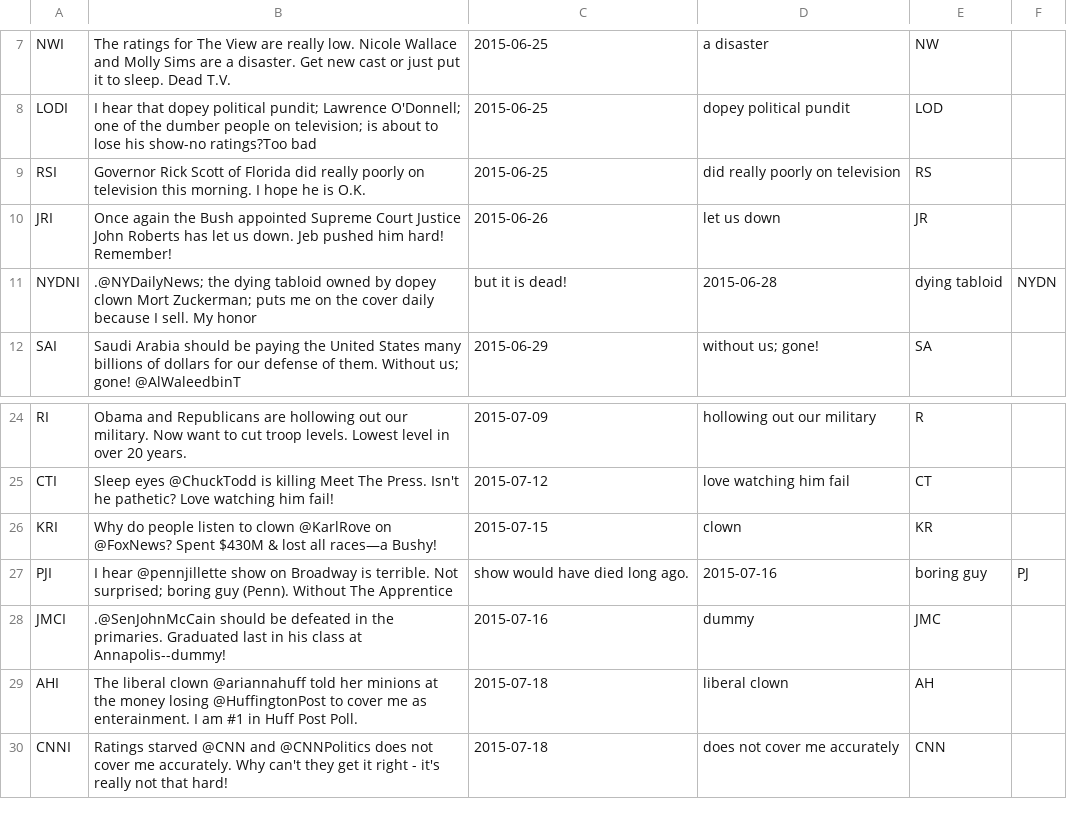
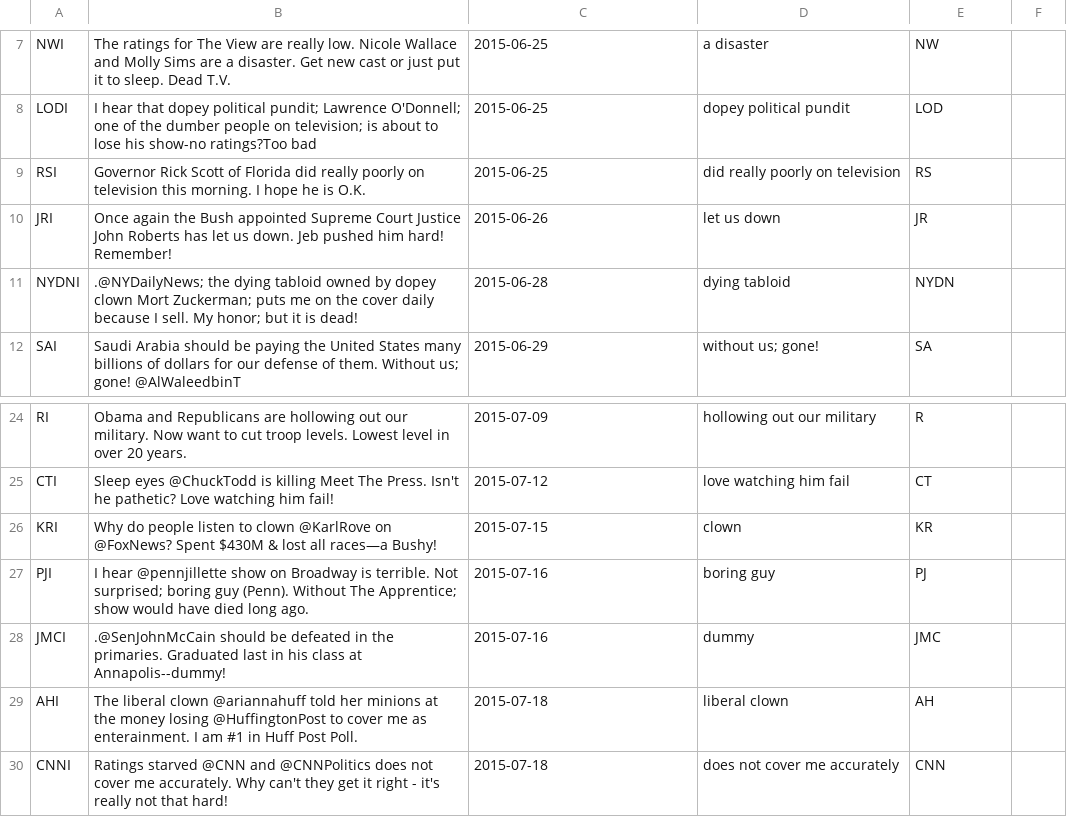
Before and after one commit to anthony-storti/losers, a CSV file: Insults.csv, drawn as a sheet; only a part is shown, gaps mark what is left out.

```diff
--- a/Insults.csv
+++ b/Insults.csv
@@ -10,3 +10,3 @@ RSI,Governor Rick Scott of Florida did really poorly on television this morning.
 JRI,Once again the Bush appointed Supreme Court Justice John Roberts has let us down. Jeb pushed him hard! Remember!,2015-06-26,let us down,JR
-NYDNI,.@NYDailyNews; the dying tabloid owned by dopey clown Mort Zuckerman; puts me on the cover daily because I sell. My honor, but it is dead!,2015-06-28,dying tabloid,NYDN
+NYDNI,.@NYDailyNews; the dying tabloid owned by dopey clown Mort Zuckerman; puts me on the cover daily because I sell. My honor; but it is dead!,2015-06-28,dying tabloid,NYDN
 SAI,Saudi Arabia should be paying the United States many billions of dollars for our defense of them. Without us; gone! @AlWaleedbinT,2015-06-29,without us; gone!,SA
@@ -26,3 +26,3 @@ CTI,Sleep eyes @ChuckTodd is killing Meet The Press. Isn't he pathetic? Love wat
 KRI,Why do people listen to clown @KarlRove on @FoxNews? Spent $430M & lost all races—a Bushy!,2015-07-15,clown,KR
-PJI,I hear @pennjillette show on Broadway is terrible. Not surprised; boring guy (Penn). Without The Apprentice, show would have died long ago.,2015-07-16,boring guy,PJ
+PJI,I hear @pennjillette show on Broadway is terrible. Not surprised; boring guy (Penn). Without The Apprentice; show would have died long ago.,2015-07-16,boring guy,PJ
 JMCI,.@SenJohnMcCain should be defeated in the primaries. Graduated last in his class at Annapolis--dummy!,2015-07-16,dummy,JMC
```
Also changed, not shown: 1 other file.
